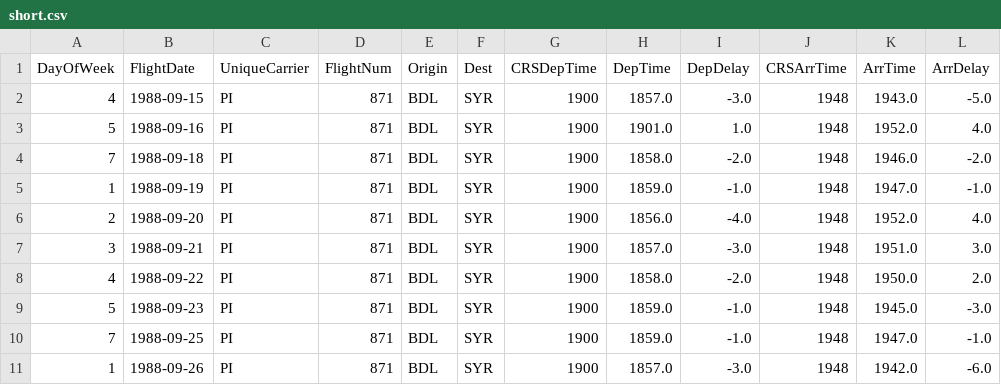
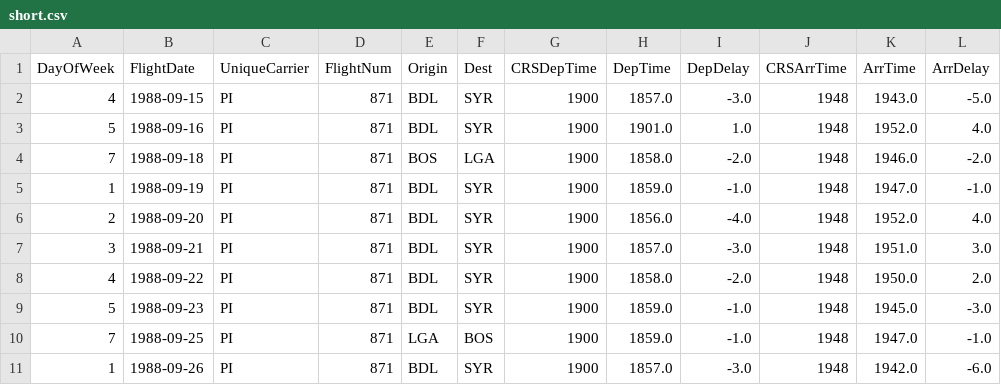
Before and after one commit to lulucikyo/CCC-MP-playground, a CSV file: MP2/short.csv, drawn as a sheet.

```diff
--- a/MP2/short.csv
+++ b/MP2/short.csv
@@ -3,3 +3,3 @@ DayOfWeek,FlightDate,UniqueCarrier,FlightNum,Origin,Dest,CRSDepTime,DepTime,DepD
 5,1988-09-16,PI,871,BDL,SYR,1900,1901.0,1.0,1948,1952.0,4.0
-7,1988-09-18,PI,871,BDL,SYR,1900,1858.0,-2.0,1948,1946.0,-2.0
+7,1988-09-18,PI,871,BOS,LGA,1900,1858.0,-2.0,1948,1946.0,-2.0
 1,1988-09-19,PI,871,BDL,SYR,1900,1859.0,-1.0,1948,1947.0,-1.0
@@ -9,3 +9,3 @@ DayOfWeek,FlightDate,UniqueCarrier,FlightNum,Origin,Dest,CRSDepTime,DepTime,DepD
 5,1988-09-23,PI,871,BDL,SYR,1900,1859.0,-1.0,1948,1945.0,-3.0
-7,1988-09-25,PI,871,BDL,SYR,1900,1859.0,-1.0,1948,1947.0,-1.0
+7,1988-09-25,PI,871,LGA,BOS,1900,1859.0,-1.0,1948,1947.0,-1.0
 1,1988-09-26,PI,871,BDL,SYR,1900,1857.0,-3.0,1948,1942.0,-6.0
```
Also changed, not shown: 1 other file.
